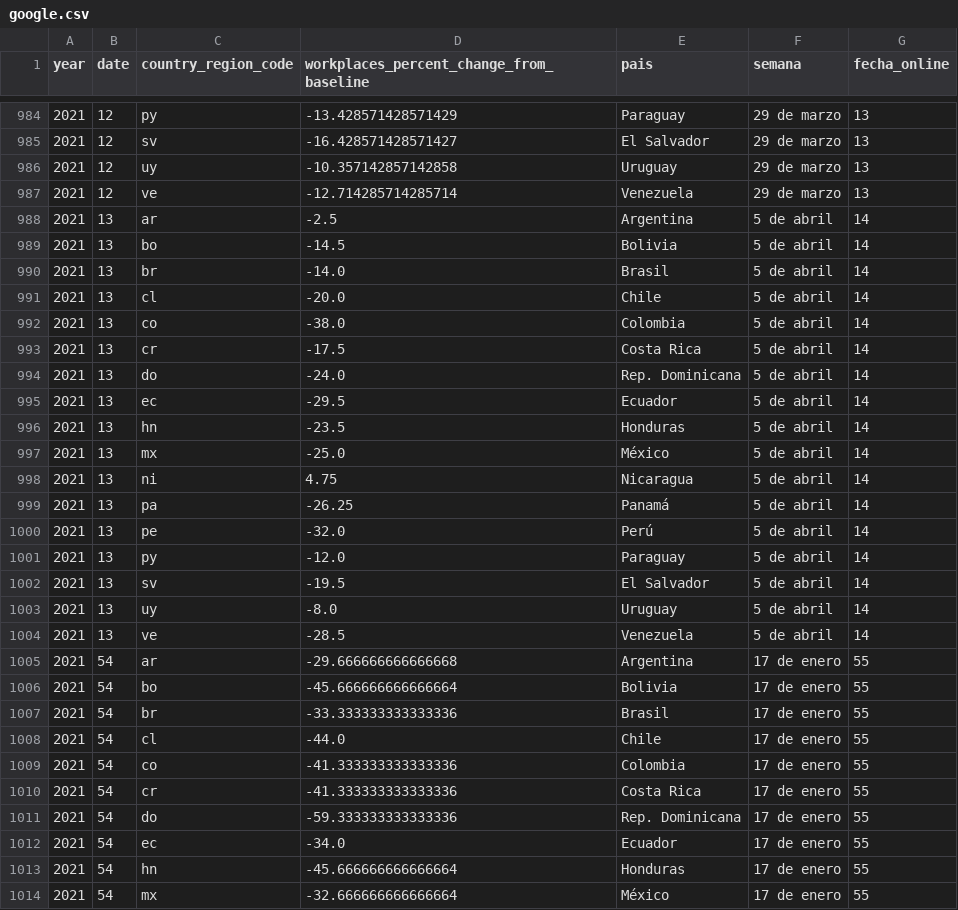
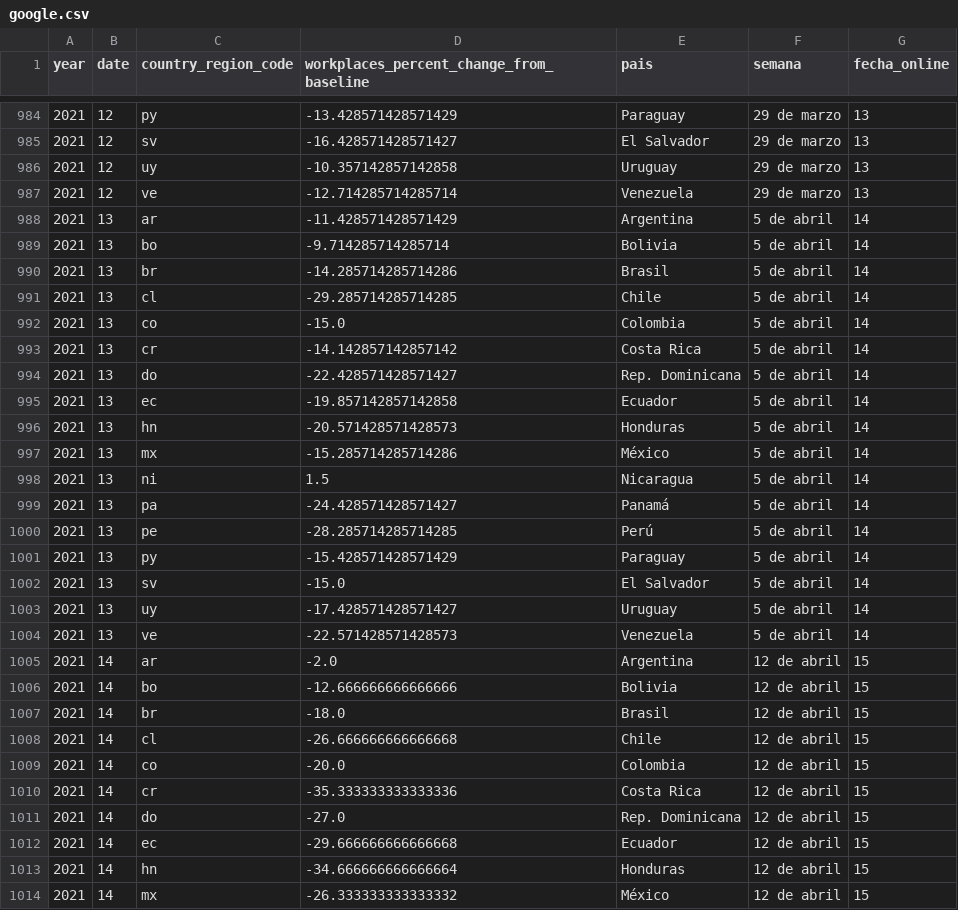
Before and after one commit to AlvaroAltamiranoM/unilyrics-hotmail.com, a CSV file: tables/google.csv, drawn as a sheet; only a part is shown, gaps mark what is left out; the shorter side is filled out with more unchanged rows; the diff covers the shown part only.

```diff
--- a/tables/google.csv
+++ b/tables/google.csv
@@ -987,18 +987,28 @@ year,date,country_region_code,workplaces_percent_change_from_baseline,pais,seman
 2021,12,ve,-12.714285714285714,Venezuela,29 de marzo,13
-2021,13,ar,-2.5,Argentina,5 de abril,14
-2021,13,bo,-14.5,Bolivia,5 de abril,14
-2021,13,br,-14.0,Brasil,5 de abril,14
-2021,13,cl,-20.0,Chile,5 de abril,14
-2021,13,co,-38.0,Colombia,5 de abril,14
-2021,13,cr,-17.5,Costa Rica,5 de abril,14
-2021,13,do,-24.0,Rep. Dominicana,5 de abril,14
-2021,13,ec,-29.5,Ecuador,5 de abril,14
-2021,13,hn,-23.5,Honduras,5 de abril,14
-2021,13,mx,-25.0,México,5 de abril,14
-2021,13,ni,4.75,Nicaragua,5 de abril,14
-2021,13,pa,-26.25,Panamá,5 de abril,14
-2021,13,pe,-32.0,Perú,5 de abril,14
-2021,13,py,-12.0,Paraguay,5 de abril,14
-2021,13,sv,-19.5,El Salvador,5 de abril,14
-2021,13,uy,-8.0,Uruguay,5 de abril,14
-2021,13,ve,-28.5,Venezuela,5 de abril,14
+2021,13,ar,-11.428571428571429,Argentina,5 de abril,14
+2021,13,bo,-9.714285714285714,Bolivia,5 de abril,14
+2021,13,br,-14.285714285714286,Brasil,5 de abril,14
+2021,13,cl,-29.285714285714285,Chile,5 de abril,14
+2021,13,co,-15.0,Colombia,5 de abril,14
+2021,13,cr,-14.142857142857142,Costa Rica,5 de abril,14
+2021,13,do,-22.428571428571427,Rep. Dominicana,5 de abril,14
+2021,13,ec,-19.857142857142858,Ecuador,5 de abril,14
+2021,13,hn,-20.571428571428573,Honduras,5 de abril,14
+2021,13,mx,-15.285714285714286,México,5 de abril,14
+2021,13,ni,1.5,Nicaragua,5 de abril,14
+2021,13,pa,-24.428571428571427,Panamá,5 de abril,14
+2021,13,pe,-28.285714285714285,Perú,5 de abril,14
+2021,13,py,-15.428571428571429,Paraguay,5 de abril,14
+2021,13,sv,-15.0,El Salvador,5 de abril,14
+2021,13,uy,-17.428571428571427,Uruguay,5 de abril,14
+2021,13,ve,-22.571428571428573,Venezuela,5 de abril,14
+2021,14,ar,-2.0,Argentina,12 de abril,15
+2021,14,bo,-12.666666666666666,Bolivia,12 de abril,15
+2021,14,br,-18.0,Brasil,12 de abril,15
+2021,14,cl,-26.666666666666668,Chile,12 de abril,15
+2021,14,co,-20.0,Colombia,12 de abril,15
+2021,14,cr,-35.333333333333336,Costa Rica,12 de abril,15
+2021,14,do,-27.0,Rep. Dominicana,12 de abril,15
+2021,14,ec,-29.666666666666668,Ecuador,12 de abril,15
+2021,14,hn,-34.666666666666664,Honduras,12 de abril,15
+2021,14,mx,-26.333333333333332,México,12 de abril,15
```
Also changed, not shown: 7 added rows elsewhere in this file, tables/rama_change.csv, tables/rama_change_2.csv, 5 other files.
